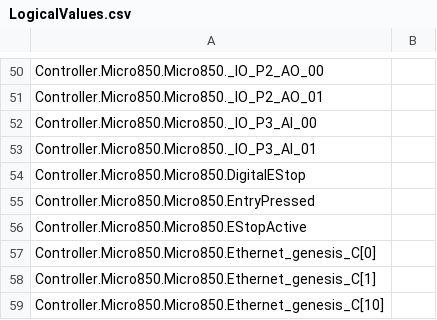
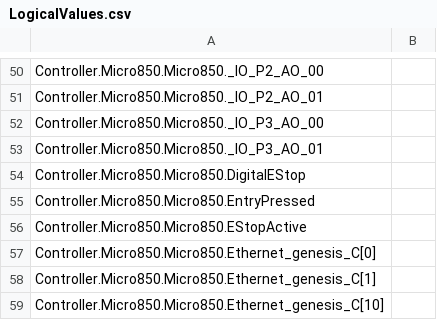
Before and after one commit to jnyam25/genesis, a CSV file: plc/Controller/Controller/LogicalValues.csv, drawn as a sheet; only a part is shown, gaps mark what is left out.

Commit message:
Configure PLC Modbus and analog outputs
Add mappings for the nine MB arrays, update the Micro850 project for the bench hardware, and hold both OF2 channels at zero pending calibration. Refresh PLC and BOM documentation, and expand Raspberry Pi kiosk operating instructions.

```diff
--- a/plc/Controller/Controller/LogicalValues.csv
+++ b/plc/Controller/Controller/LogicalValues.csv
@@ -51,4 +51,4 @@ Controller.Micro850.Micro850._IO_P2_AO_00,
 Controller.Micro850.Micro850._IO_P2_AO_01,
-Controller.Micro850.Micro850._IO_P3_AI_00,
-Controller.Micro850.Micro850._IO_P3_AI_01,
+Controller.Micro850.Micro850._IO_P3_AO_00,
+Controller.Micro850.Micro850._IO_P3_AO_01,
 Controller.Micro850.Micro850.DigitalEStop,
```
Also changed, not shown: 31 other files.
